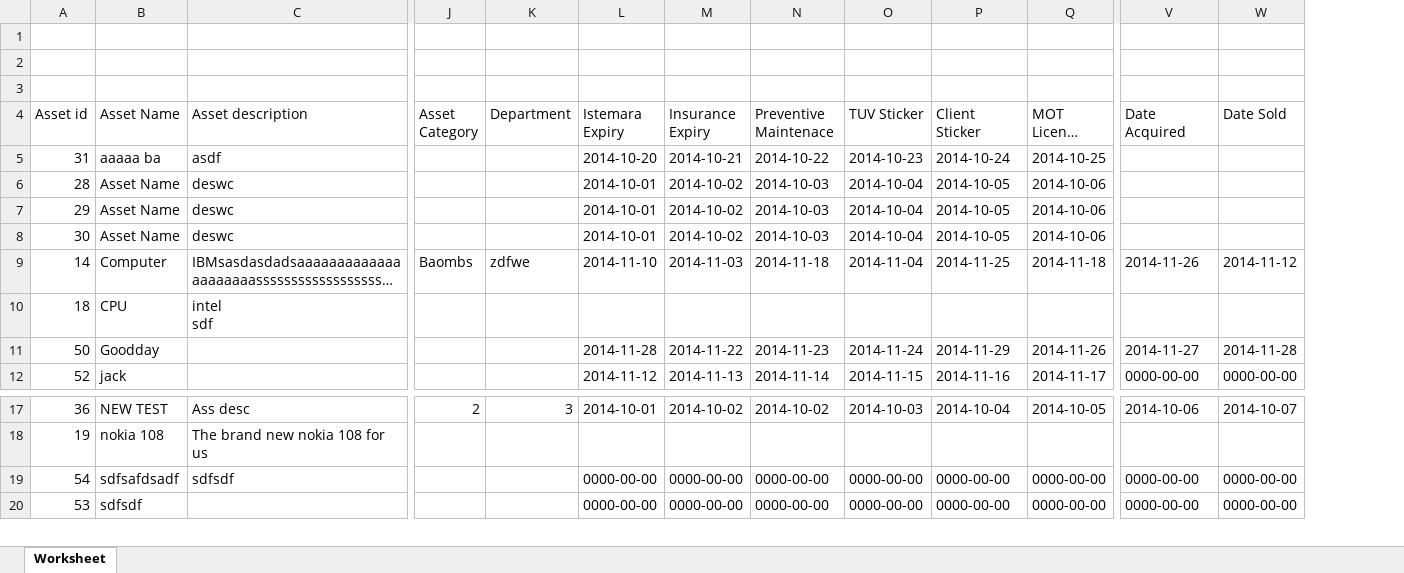
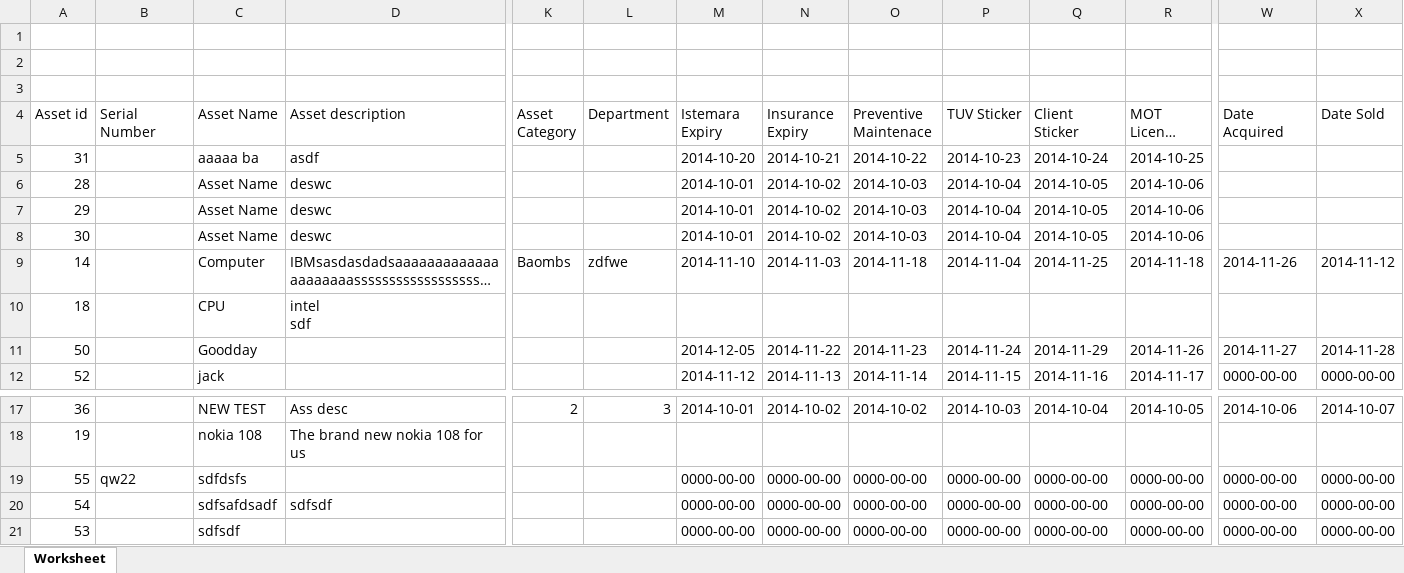
Before and after one commit to talhaobject90/assets-nhc, an Excel workbook: reports/assets_report.xlsx, sheet Worksheet, drawn as a sheet; only a part is shown, gaps mark what is left out; long unchanged cells end in …; values as stored, in another font and other column widths than the file's, no borders; addresses are those after the commit; rows hold the shown columns only; the diff names each change by its address in the sheet, - before the commit and + after, or states it on an @@ line.

```diff
--- a/reports/assets_report.xlsx (sheet Worksheet)
+++ b/reports/assets_report.xlsx (sheet Worksheet)
+column B (Serial Number), empty
-M11 (Istemara Expiry): 2014-11-28
+M11 (Istemara Expiry): 2014-12-05
+row 19: 55 | qw22 | sdfdsfs |  |  |  | 0000-00-00 | 0000-00-00 | 0000-00-00 | 0000-00-00 | 0000-00-00 | 0000-00-00 | 0000-00-00 | 0000-00-00
```
Also changed, not shown: 3 other files.
